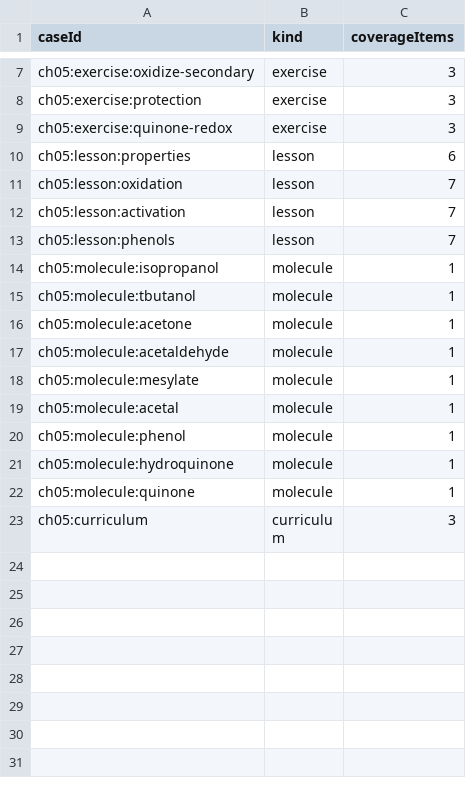
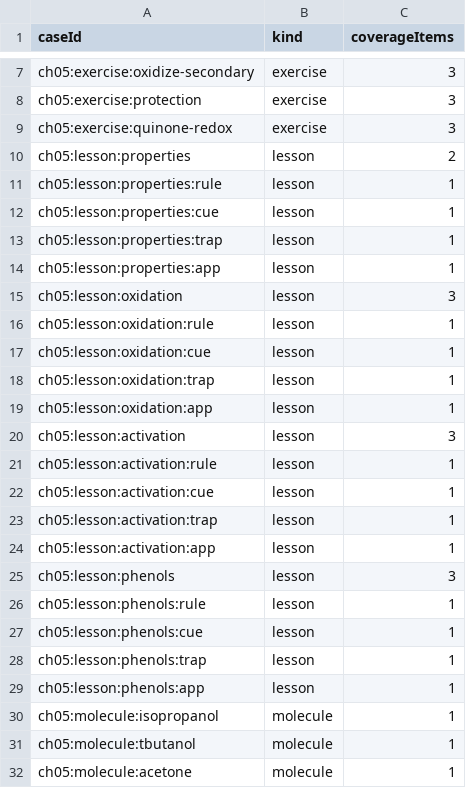
Before and after one commit to lask2026/Orgo-Field-Notes, a CSV file: review/packets/chapter-05/inventory.csv, drawn as a sheet; only a part is shown, gaps mark what is left out; the shorter side is filled out with more unchanged rows.

Commit message:
Restore remix visual card layouts for chapter 5

```diff
--- a/review/packets/chapter-05/inventory.csv
+++ b/review/packets/chapter-05/inventory.csv
@@ -9,6 +9,22 @@ ch05:exercise:protection,exercise,3
 ch05:exercise:quinone-redox,exercise,3
-ch05:lesson:properties,lesson,6
-ch05:lesson:oxidation,lesson,7
-ch05:lesson:activation,lesson,7
-ch05:lesson:phenols,lesson,7
+ch05:lesson:properties,lesson,2
+ch05:lesson:properties:rule,lesson,1
+ch05:lesson:properties:cue,lesson,1
+ch05:lesson:properties:trap,lesson,1
+ch05:lesson:properties:app,lesson,1
+ch05:lesson:oxidation,lesson,3
+ch05:lesson:oxidation:rule,lesson,1
+ch05:lesson:oxidation:cue,lesson,1
+ch05:lesson:oxidation:trap,lesson,1
+ch05:lesson:oxidation:app,lesson,1
+ch05:lesson:activation,lesson,3
+ch05:lesson:activation:rule,lesson,1
+ch05:lesson:activation:cue,lesson,1
+ch05:lesson:activation:trap,lesson,1
+ch05:lesson:activation:app,lesson,1
+ch05:lesson:phenols,lesson,3
+ch05:lesson:phenols:rule,lesson,1
+ch05:lesson:phenols:cue,lesson,1
+ch05:lesson:phenols:trap,lesson,1
+ch05:lesson:phenols:app,lesson,1
 ch05:molecule:isopropanol,molecule,1
```
Also changed, not shown: 18 other files.
